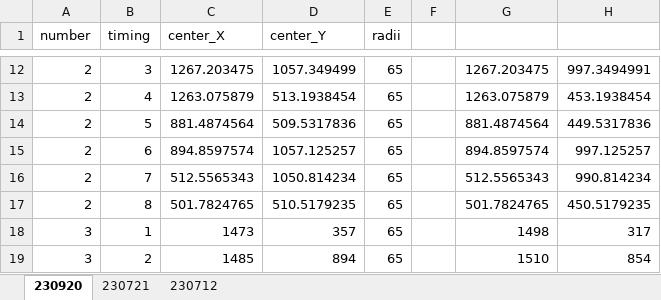
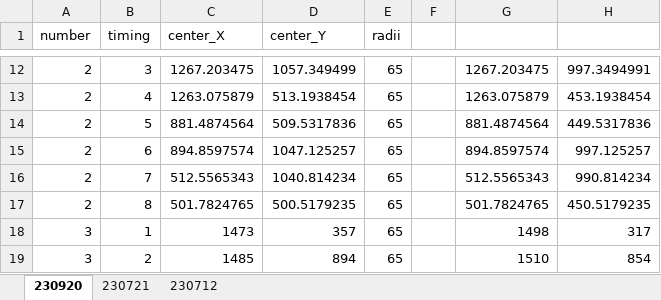
Before and after one commit to makimitsu/test-open, an Excel workbook: Soft X-ray/Four-View/fiberPositions.xlsx, sheet 230920, drawn as a sheet; only a part is shown, gaps mark what is left out; values as stored, in another font and other column widths than the file's, no borders; the diff names each change by its address in the sheet, - before the commit and + after, or states it on an @@ line.

```diff
--- a/Soft X-ray/Four-View/fiberPositions.xlsx (sheet 230920)
+++ b/Soft X-ray/Four-View/fiberPositions.xlsx (sheet 230920)
-D15 (center_Y): 1057.125257
+D15 (center_Y): 1047.125257
-D16 (center_Y): 1050.814234
+D16 (center_Y): 1040.814234
-D17 (center_Y): 510.5179235
+D17 (center_Y): 500.5179235
```
Also changed, not shown: 8 other files.
